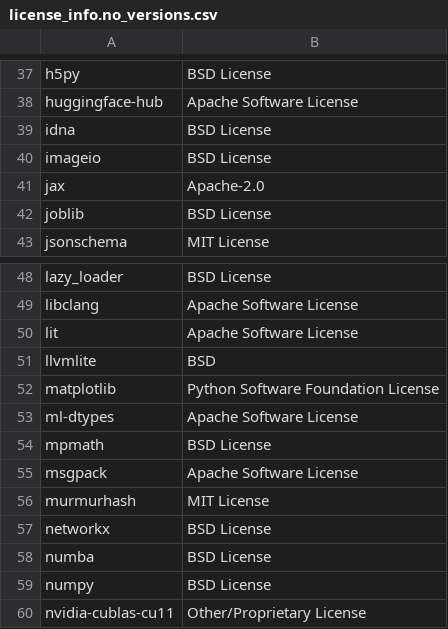
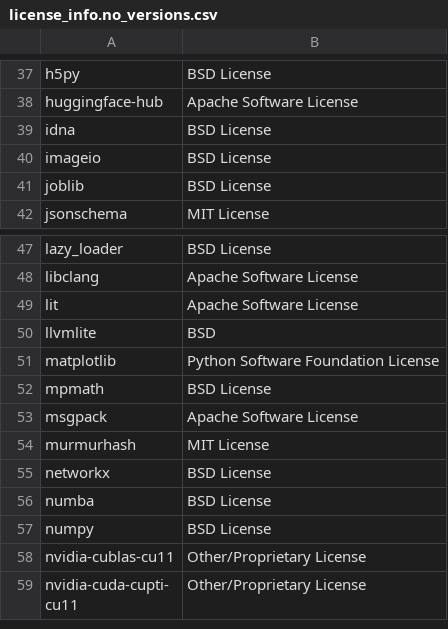
Before and after one commit to SeldonIO/alibi, a CSV file: licenses/license_info.no_versions.csv, drawn as a sheet; only a part is shown, gaps mark what is left out; the shorter side is filled out with more unchanged rows; the diff names each change by its address in the sheet, - before the commit and + after, or states it on an @@ line.

```diff
--- a/licenses/license_info.no_versions.csv
+++ b/licenses/license_info.no_versions.csv
-row 41: jax | Apache-2.0
-row 53: ml-dtypes | Apache Software License
```
Also changed, not shown: licenses/license_info.csv, 1 other file.
